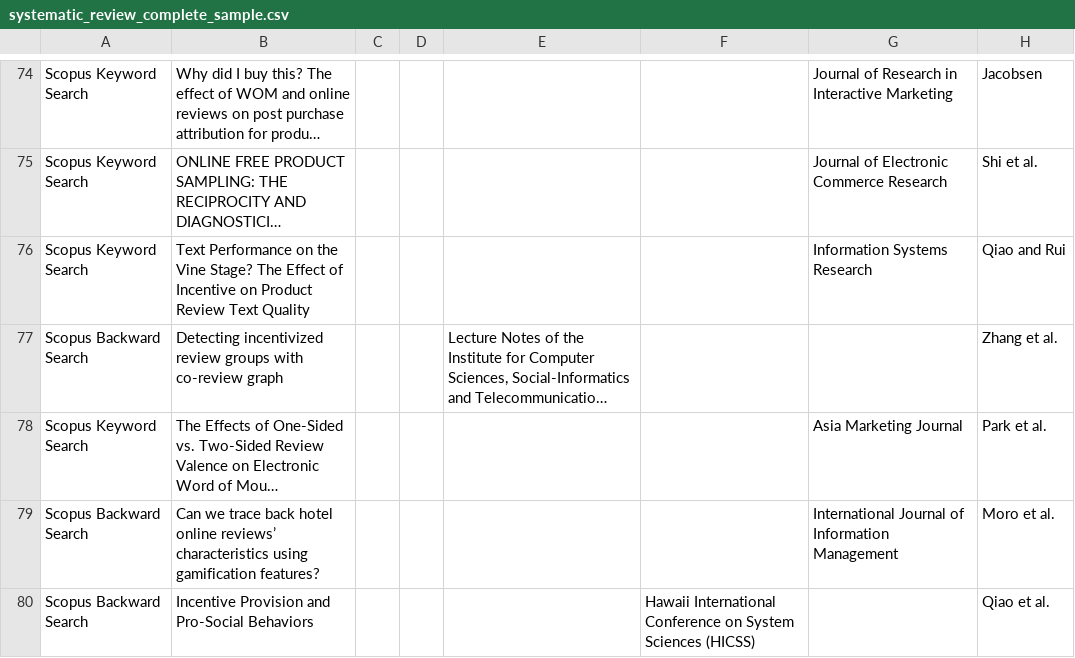
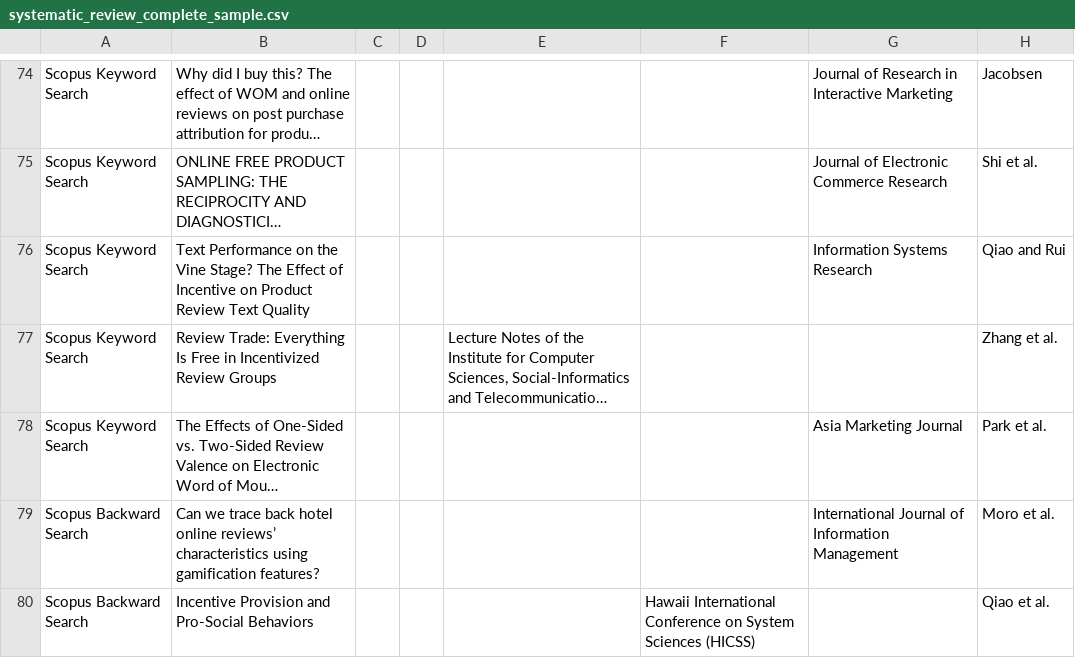
Before and after one commit to Incentivized-Online-Reviews-SLR/Supplemental-Material-for-Incentivizing-Online-Reviews-A-Framework-and-Systematic-Literature-Review, a CSV file: systematic_review_complete_sample.csv, drawn as a sheet; only a part is shown, gaps mark what is left out; long unchanged cells end in …; the diff names each change by its address in the sheet, - before the commit and + after, or states it on an @@ line.

Commit message:
complete systematic review sample

```diff
--- a/systematic_review_complete_sample.csv
+++ b/systematic_review_complete_sample.csv
-A77: Scopus Backward Search
+A77: Scopus Keyword Search
-B77: Detecting incentivized review groups with co-review graph
+B77: Review Trade: Everything Is Free in Incentivized Review Groups
```
